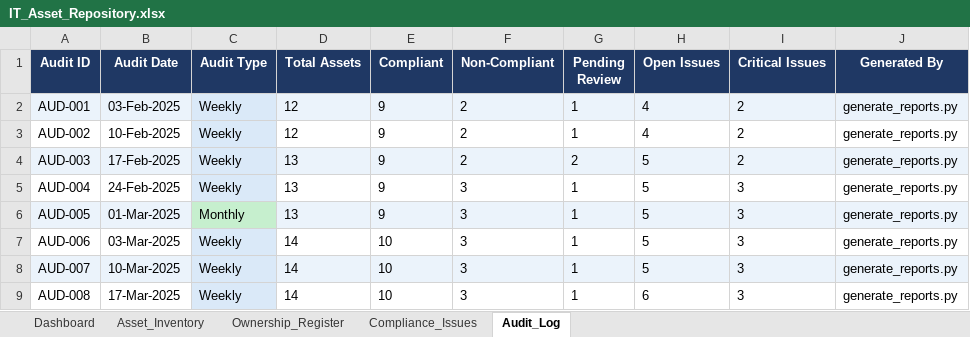
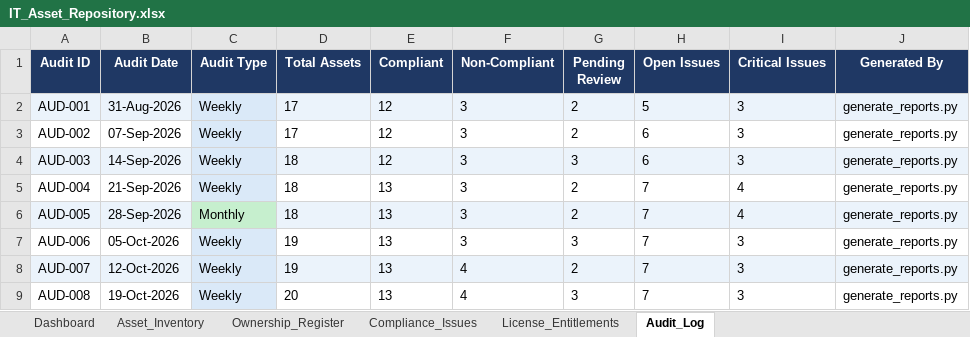
Before and after one commit to sidd-24/IT-asset-compliance-tracker, an Excel workbook: IT_Asset_Repository.xlsx, sheet Audit_Log, drawn as a sheet; only a part is shown; values as stored, in another font and other column widths than the file's, no borders; the diff covers the shown part only; the diff names each change by its address in the sheet, - before the commit and + after, or states it on an @@ line.

Commit message:
Add ISO 27001 evidence pack, EOL check and license reconciliation
- ISO/IEC 27001:2022 Annex A control assessment (11 controls) with an
  Excel evidence pack: Statement of Applicability, control evidence,
  findings by control
- End-of-life check against the endoflife.date API with caching,
  offline mode and optional A.8.8 issue creation
- License reconciliation: utilisation, true-up exposure and unused seat
  waste per entitlement
- Remediation SLA deadlines (overdue / due soon) per severity
- Fixes: lifecycle status computed from expiry date, monthly figures
  match by month, dashboard formulas use TODAY(), demo data relative
  to today, --force required to overwrite the repository
- 31 pytest tests and GitHub Actions CI

```diff
--- a/IT_Asset_Repository.xlsx (sheet Audit_Log)
+++ b/IT_Asset_Repository.xlsx (sheet Audit_Log)
+sheet tab: License_Entitlements
-B2 (Audit Date): 03-Feb-2025
+B2 (Audit Date): 31-Aug-2026
-D2:D3 (Total Assets): 12
+D2:D3 (Total Assets): 17
-E2:E4 (Compliant): 9
+E2:E4 (Compliant): 12
-F2:F4 (Non-Compliant): 2
+F2:F4 (Non-Compliant): 3
-G2:G3 (Pending Review): 1
+G2:G3 (Pending Review): 2
-H2 (Open Issues): 4
+H2 (Open Issues): 5
-I2:I4 (Critical Issues): 2
+I2:I4 (Critical Issues): 3
-B3 (Audit Date): 10-Feb-2025
+B3 (Audit Date): 07-Sep-2026
-H3 (Open Issues): 4
+H3 (Open Issues): 6
-B4 (Audit Date): 17-Feb-2025
+B4 (Audit Date): 14-Sep-2026
-D4:D6 (Total Assets): 13
+D4:D6 (Total Assets): 18
-G4 (Pending Review): 2
+G4 (Pending Review): 3
-H4 (Open Issues): 5
+H4 (Open Issues): 6
-B5 (Audit Date): 24-Feb-2025
+B5 (Audit Date): 21-Sep-2026
-E5:E6 (Compliant): 9
+E5:E6 (Compliant): 13
-G5:G6 (Pending Review): 1
+G5:G6 (Pending Review): 2
-H5:H8 (Open Issues): 5
+H5:H8 (Open Issues): 7
-I5:I6 (Critical Issues): 3
+I5:I6 (Critical Issues): 4
-B6 (Audit Date): 01-Mar-2025
+B6 (Audit Date): 28-Sep-2026
-B7 (Audit Date): 03-Mar-2025
+B7 (Audit Date): 05-Oct-2026
-D7:D8 (Total Assets): 14
+D7:D8 (Total Assets): 19
-E7:E9 (Compliant): 10
+E7:E9 (Compliant): 13
-G7 (Pending Review): 1
+G7 (Pending Review): 3
-B8 (Audit Date): 10-Mar-2025
+B8 (Audit Date): 12-Oct-2026
-F8:F9 (Non-Compliant): 3
+F8:F9 (Non-Compliant): 4
-G8 (Pending Review): 1
+G8 (Pending Review): 2
-B9 (Audit Date): 17-Mar-2025
+B9 (Audit Date): 19-Oct-2026
-D9 (Total Assets): 14
+D9 (Total Assets): 20
-G9 (Pending Review): 1
+G9 (Pending Review): 3
-H9 (Open Issues): 6
+H9 (Open Issues): 7
```
Also changed, not shown: 1 removed row, 12 edited cells and cell formats elsewhere in this sheet, sheet Asset_Inventory, sheet Compliance_Issues, sheet Dashboard, 23 other files.
